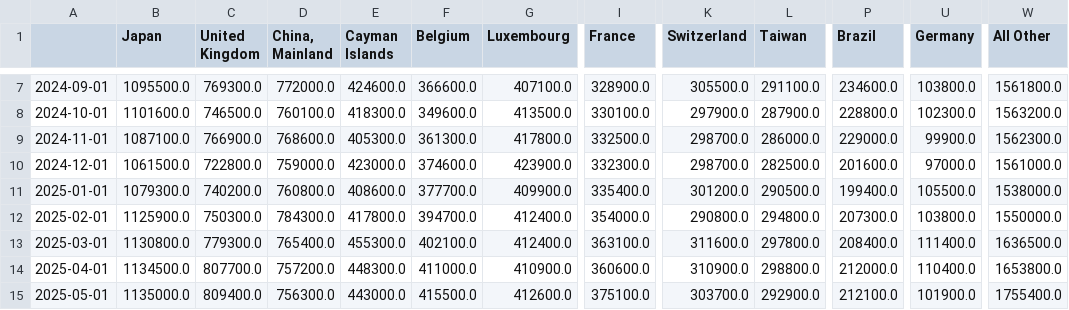
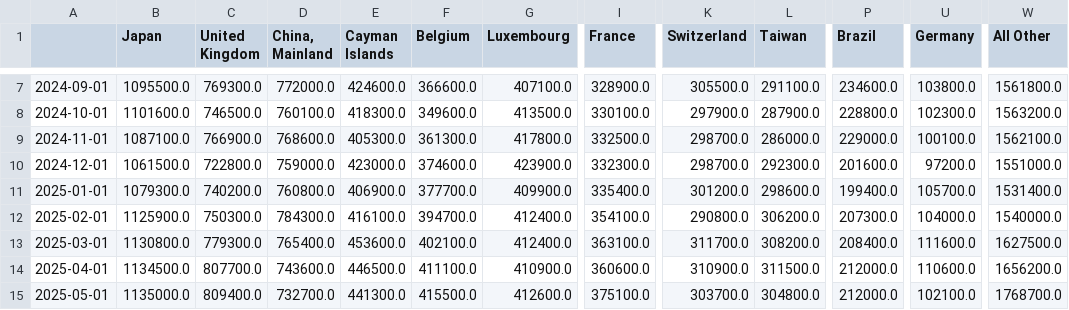
Before and after one commit to ilchen/US_Economic_Data_Analysis, a CSV file: treasury_data/tic_table5.csv, drawn as a sheet; only a part is shown, gaps mark what is left out; the diff covers the shown part only; the diff names each change by its address in the sheet, - before the commit and + after, or states it on an @@ line.

Commit message:
Improved analysis and updated with Q3 and Oct, Nov data

```diff
--- a/treasury_data/tic_table5.csv
+++ b/treasury_data/tic_table5.csv
-U9 (Germany): 99900.0
+U9 (Germany): 100100.0
-W9 (All Other): 1562300.0
+W9 (All Other): 1562100.0
-L10 (Taiwan): 282500.0
+L10 (Taiwan): 292300.0
-U10 (Germany): 97000.0
+U10 (Germany): 97200.0
-W10 (All Other): 1561000.0
+W10 (All Other): 1551000.0
-E11 (Cayman Islands): 408600.0
+E11 (Cayman Islands): 406900.0
-L11 (Taiwan): 290500.0
+L11 (Taiwan): 298600.0
-U11 (Germany): 105500.0
+U11 (Germany): 105700.0
-W11 (All Other): 1538000.0
+W11 (All Other): 1531400.0
-E12 (Cayman Islands): 417800.0
+E12 (Cayman Islands): 416100.0
-I12 (France): 354000.0
+I12 (France): 354100.0
-L12 (Taiwan): 294800.0
+L12 (Taiwan): 306200.0
-U12 (Germany): 103800.0
+U12 (Germany): 104000.0
-W12 (All Other): 1550000.0
+W12 (All Other): 1540000.0
-E13 (Cayman Islands): 455300.0
+E13 (Cayman Islands): 453600.0
-K13 (Switzerland): 311600.0
+K13 (Switzerland): 311700.0
-L13 (Taiwan): 297800.0
+L13 (Taiwan): 308200.0
-U13 (Germany): 111400.0
+U13 (Germany): 111600.0
-W13 (All Other): 1636500.0
+W13 (All Other): 1627500.0
-D14 (China, Mainland): 757200.0
+D14 (China, Mainland): 743600.0
-E14 (Cayman Islands): 448300.0
+E14 (Cayman Islands): 446500.0
-F14 (Belgium): 411000.0
+F14 (Belgium): 411100.0
-L14 (Taiwan): 298800.0
+L14 (Taiwan): 311500.0
-U14 (Germany): 110400.0
+U14 (Germany): 110600.0
-W14 (All Other): 1653800.0
+W14 (All Other): 1656200.0
-D15 (China, Mainland): 756300.0
+D15 (China, Mainland): 732700.0
-E15 (Cayman Islands): 443000.0
+E15 (Cayman Islands): 441300.0
-L15 (Taiwan): 292900.0
+L15 (Taiwan): 304800.0
-P15 (Brazil): 212100.0
+P15 (Brazil): 212000.0
-U15 (Germany): 101900.0
+U15 (Germany): 102100.0
-W15 (All Other): 1755400.0
+W15 (All Other): 1768700.0
```
Also changed, not shown: 5 added rows and 13 edited cells elsewhere in this file, 1 other file.
